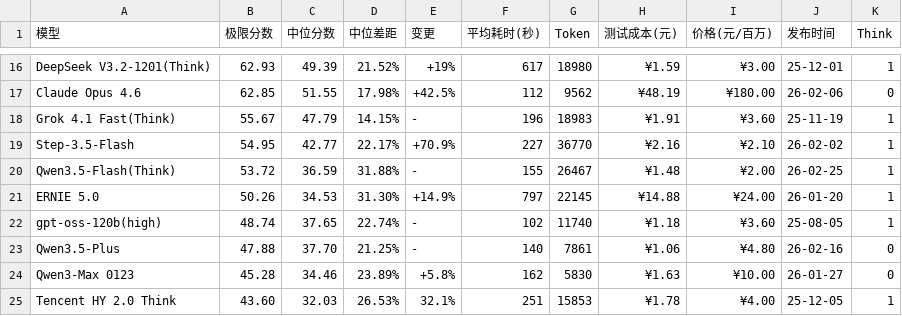
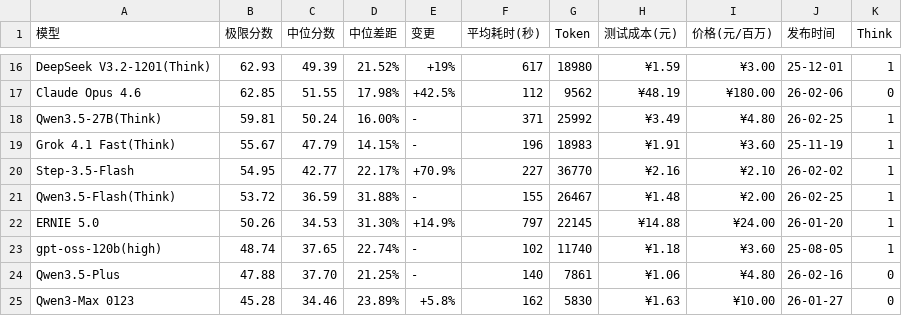
Before and after one commit to llm2014/llm_benchmark, a CSV file: docs/data/logic/2026-02.csv, drawn as a sheet; only a part is shown, gaps mark what is left out; the shorter side is filled out with more unchanged rows; the diff names each change by its address in the sheet, - before the commit and + after, or states it on an @@ line.

Commit message:
add qwen3.5 27b

```diff
--- a/docs/data/logic/2026-02.csv
+++ b/docs/data/logic/2026-02.csv
+row 18: Qwen3.5-27B(Think) | 59.81 | 50.24 | 16.00% | - | 371 | 25992 | ¥3.49 | ¥4.80 | 26-02-25 | 1
```
